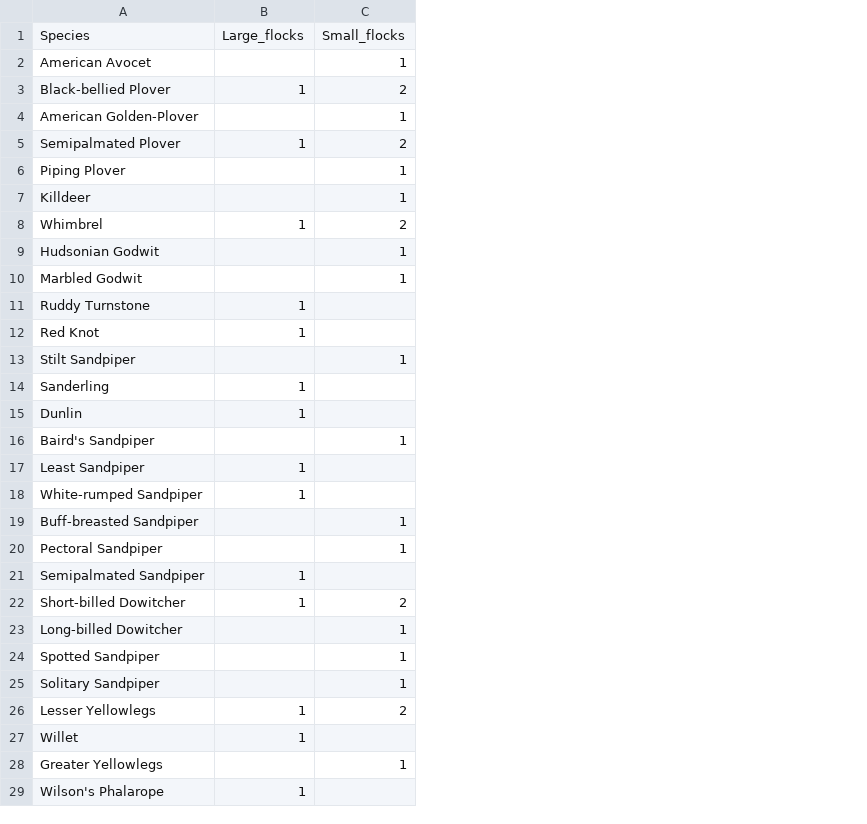
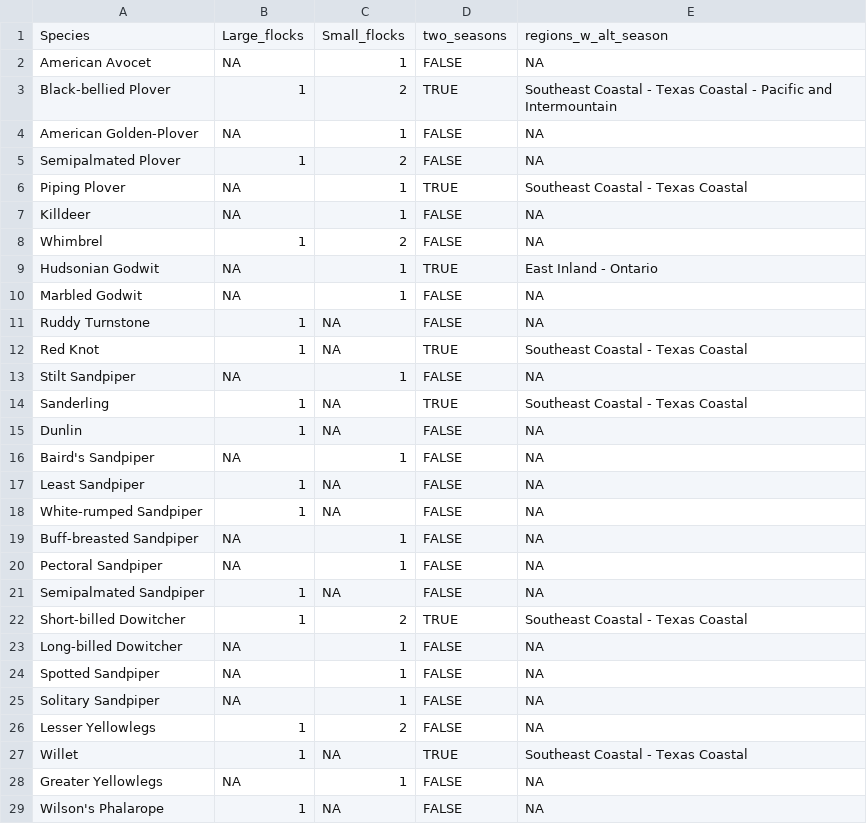
Before and after one commit to AdamCSmithCWS/Shorebird_Migration_Trends, a CSV file: Flock_Sizes.csv, drawn as a sheet; the diff names each change by its address in the sheet, - before the commit and + after, or states it on an @@ line.

Commit message:
Tidy and adding two-season option

```diff
--- a/Flock_Sizes.csv
+++ b/Flock_Sizes.csv
+column D, rows 1-29: two_seasons | FALSE | TRUE | FALSE | FALSE | TRUE | FALSE | FALSE | TRUE | FALSE | FALSE | TRUE | FALSE | TRUE | FALSE | FALSE | FALSE | FALSE | FALSE | FALSE | FALSE | TRUE | FALSE | FALSE | FALSE | FALSE | TRUE | FALSE | FALSE
+column E, rows 1-29: regions_w_alt_season | NA | Southeast Coastal - Texas Coastal - Pacific and Intermountain | NA | NA | Southeast Coastal - Texas Coastal | NA | NA | East Inland - Ontario | NA | NA | Southeast Coastal - Texas Coastal | NA | Southeast Coastal - Texas Coastal | NA | NA | NA | NA | NA | NA | NA | Southeast Coastal - Texas Coastal | NA | NA | NA | NA | Southeast Coastal - Texas Coastal | NA | NA
-B2: (empty)
+B2: NA
-B4: (empty)
+B4: NA
-B6:B7: (empty)
+B6:B7: NA
-B9:B10: (empty)
+B9:B10: NA
-C11:C12: (empty)
+C11:C12: NA
-B13: (empty)
+B13: NA
-C14:C15: (empty)
+C14:C15: NA
-B16: (empty)
+B16: NA
-C17:C18: (empty)
+C17:C18: NA
-B19:B20: (empty)
+B19:B20: NA
-C21: (empty)
+C21: NA
-B23:B25: (empty)
+B23:B25: NA
-C27: (empty)
+C27: NA
-B28: (empty)
+B28: NA
-C29: (empty)
+C29: NA
```
Also changed, not shown: 23 other files.
